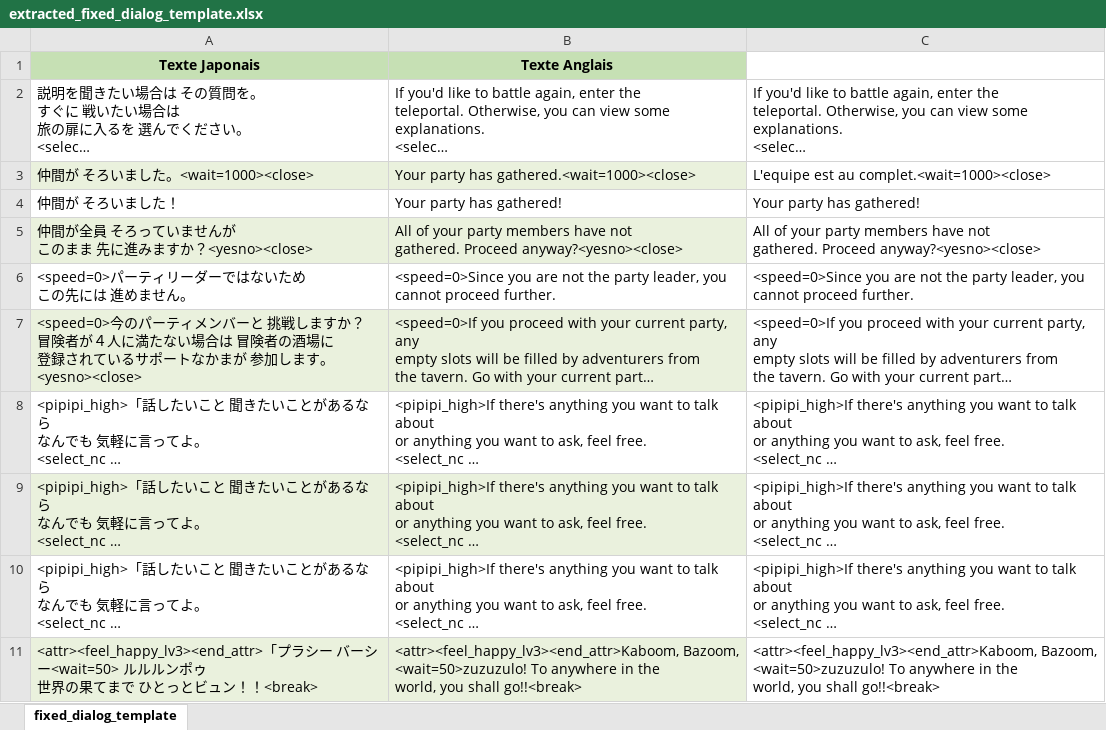
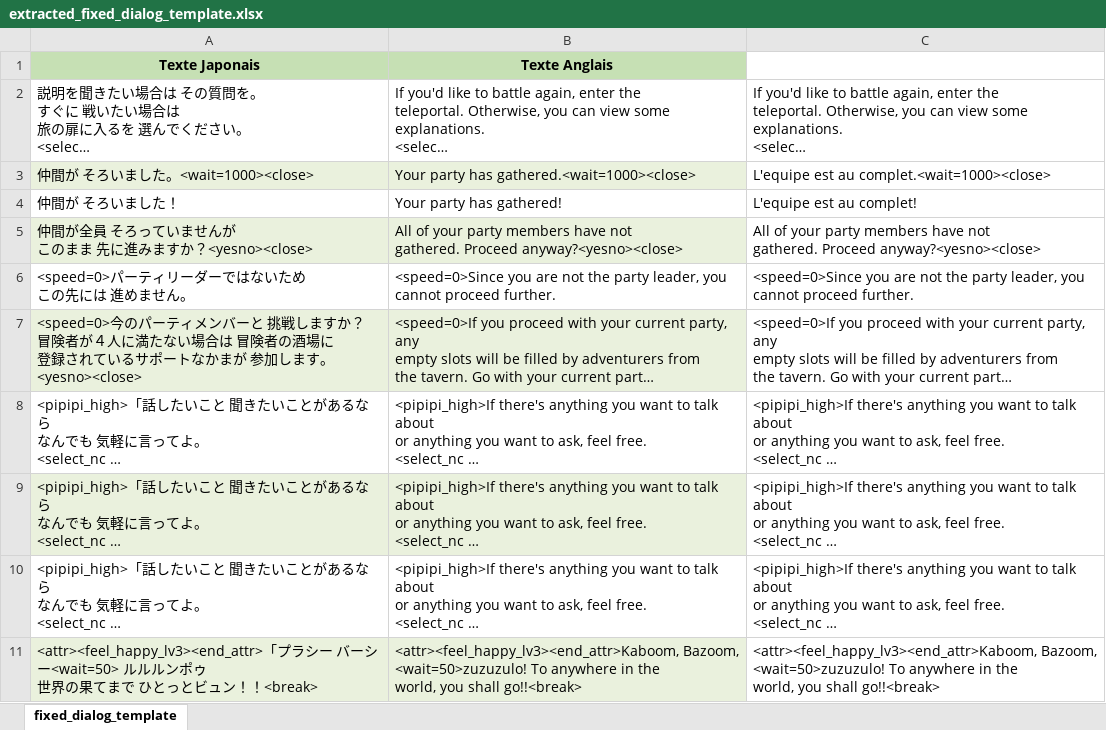
Before and after one commit to Sato2Carte/ServSideText, an Excel workbook: fr/extracted_fixed_dialog_template.xlsx, sheet fixed_dialog_template, drawn as a sheet; only a part is shown; long unchanged cells end in …; values as stored, in another font and other column widths than the file's, no borders; the diff names each change by its address in the sheet, - before the commit and + after, or states it on an @@ line.

Commit message:
New translations extracted_fixed_dialog_template.xlsx (French)

```diff
--- a/fr/extracted_fixed_dialog_template.xlsx (sheet fixed_dialog_template)
+++ b/fr/extracted_fixed_dialog_template.xlsx (sheet fixed_dialog_template)
-C4: Your party has gathered!
+C4: L'equipe est au complet!
```
